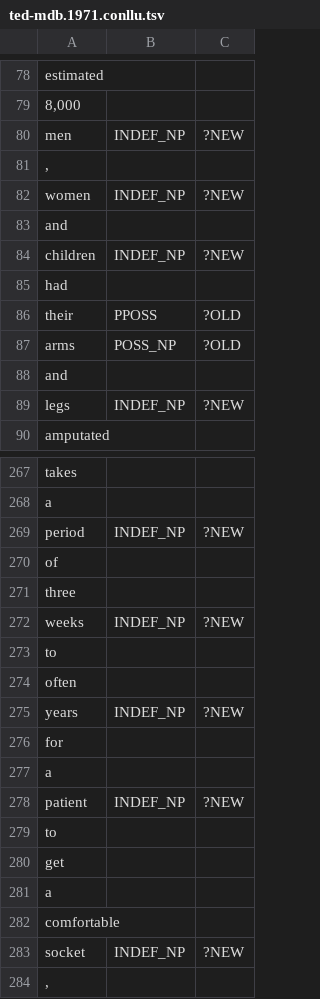
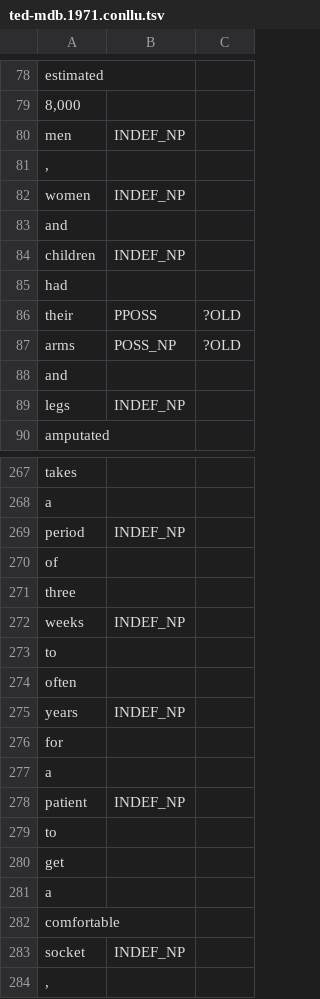
Before and after one commit to acoli-repo/AURIS, a TSV file: refexp/en/ted-mdb.1971.conllu.tsv, drawn as a sheet; only a part is shown, gaps mark what is left out; the diff covers the shown part only.

```diff
--- a/refexp/en/ted-mdb.1971.conllu.tsv
+++ b/refexp/en/ted-mdb.1971.conllu.tsv
@@ -79,7 +79,7 @@ estimated
 8,000			
-men	INDEF_NP	?NEW	
+men	INDEF_NP		
 ,			
-women	INDEF_NP	?NEW	
+women	INDEF_NP		
 and			
-children	INDEF_NP	?NEW	
+children	INDEF_NP		
 had			
@@ -88,3 +88,3 @@ arms	POSS_NP	?OLD
 and			
-legs	INDEF_NP	?NEW	
+legs	INDEF_NP		
 amputated			
@@ -268,12 +268,12 @@ takes
 a			
-period	INDEF_NP	?NEW	
+period	INDEF_NP		
 of			
 three			
-weeks	INDEF_NP	?NEW	
+weeks	INDEF_NP		
 to			
 often			
-years	INDEF_NP	?NEW	
+years	INDEF_NP		
 for			
 a			
-patient	INDEF_NP	?NEW	
+patient	INDEF_NP		
 to			
@@ -282,3 +282,3 @@ a
 comfortable			
-socket	INDEF_NP	?NEW	
+socket	INDEF_NP		
 ,			
```
Also changed, not shown: 63 edited cells elsewhere in this file, refexp/en/ted-mdb.1927.conllu.tsv, refexp/en/ted-mdb.1976.conllu.tsv, 7 other files.
